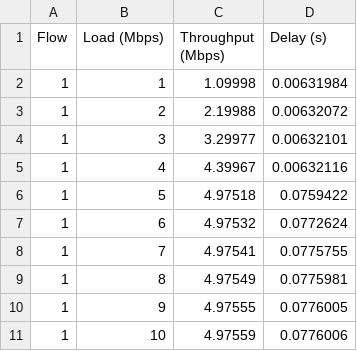
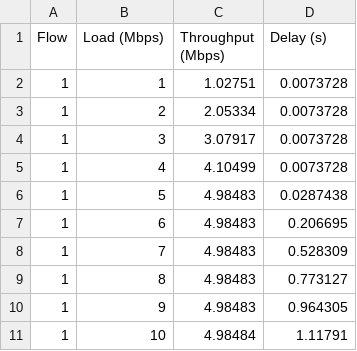
Before and after one commit to AEmreEser/TCP-Vegas-and-NewReno-Sim-NS3, a CSV file: a_metrics.csv, drawn as a sheet.

```diff
--- a/a_metrics.csv
+++ b/a_metrics.csv
@@ -1,11 +1,11 @@
 Flow,Load (Mbps),Throughput (Mbps),Delay (s)
-1,1,1.09998,0.00631984
-1,2,2.19988,0.00632072
-1,3,3.29977,0.00632101
-1,4,4.39967,0.00632116
-1,5,4.97518,0.0759422
-1,6,4.97532,0.0772624
-1,7,4.97541,0.0775755
-1,8,4.97549,0.0775981
-1,9,4.97555,0.0776005
-1,10,4.97559,0.0776006
+1,1,1.02751,0.0073728
+1,2,2.05334,0.0073728
+1,3,3.07917,0.0073728
+1,4,4.10499,0.0073728
+1,5,4.98483,0.0287438
+1,6,4.98483,0.206695
+1,7,4.98483,0.528309
+1,8,4.98483,0.773127
+1,9,4.98483,0.964305
+1,10,4.98484,1.11791
```
Also changed, not shown: 2 other files.
